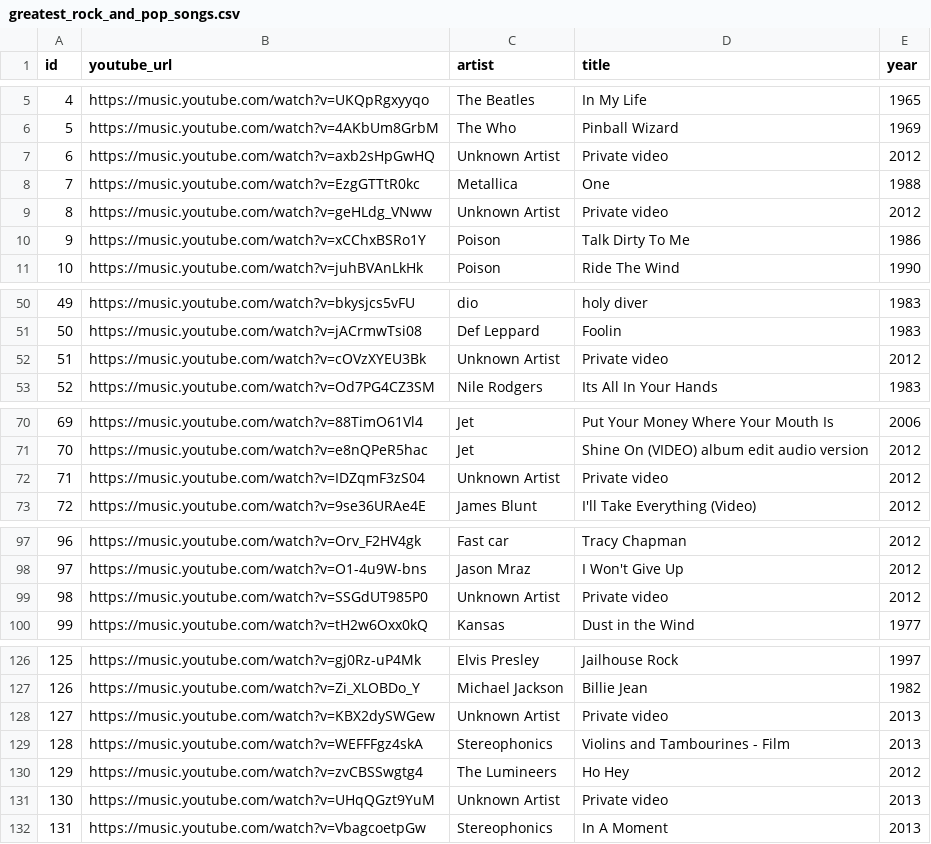
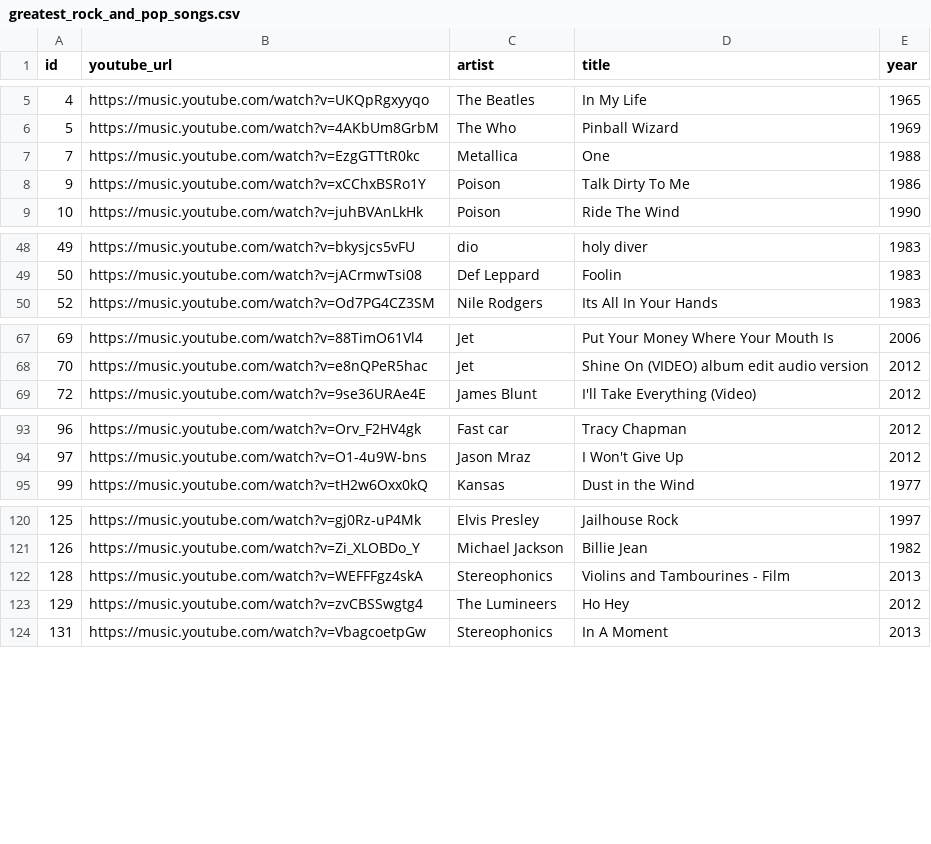
Before and after one commit to masselink/HITREVEAL-Songs, a CSV file: songlists/greatest_rock_and_pop_songs.csv, drawn as a sheet; only a part is shown, gaps mark what is left out; the diff covers the shown part only; the diff names each change by its address in the sheet, - before the commit and + after, or states it on an @@ line.

Commit message:
Update greatest_rock_and_pop_songs.csv
Removed private video's

```diff
--- a/songlists/greatest_rock_and_pop_songs.csv
+++ b/songlists/greatest_rock_and_pop_songs.csv
-row 7: 6 | https://music.youtube.com/watch?v=axb2sHpGwHQ | Unknown Artist | Private video | 2012
-row 9: 8 | https://music.youtube.com/watch?v=geHLdg_VNww | Unknown Artist | Private video | 2012
-row 52: 51 | https://music.youtube.com/watch?v=cOVzXYEU3Bk | Unknown Artist | Private video | 2012
-row 72: 71 | https://music.youtube.com/watch?v=IDZqmF3zS04 | Unknown Artist | Private video | 2012
-row 99: 98 | https://music.youtube.com/watch?v=SSGdUT985P0 | Unknown Artist | Private video | 2012
-row 128: 127 | https://music.youtube.com/watch?v=KBX2dySWGew | Unknown Artist | Private video | 2013
-row 131: 130 | https://music.youtube.com/watch?v=UHqQGzt9YuM | Unknown Artist | Private video | 2013
```
Also changed, not shown: 2 removed rows elsewhere in this file.
